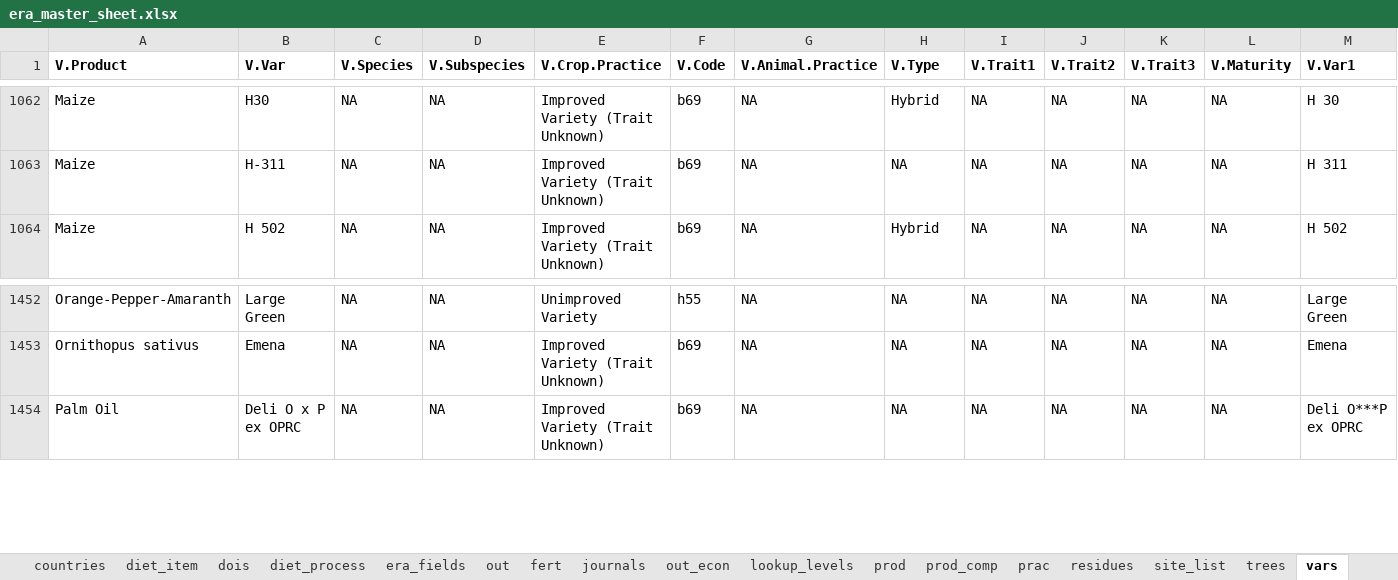
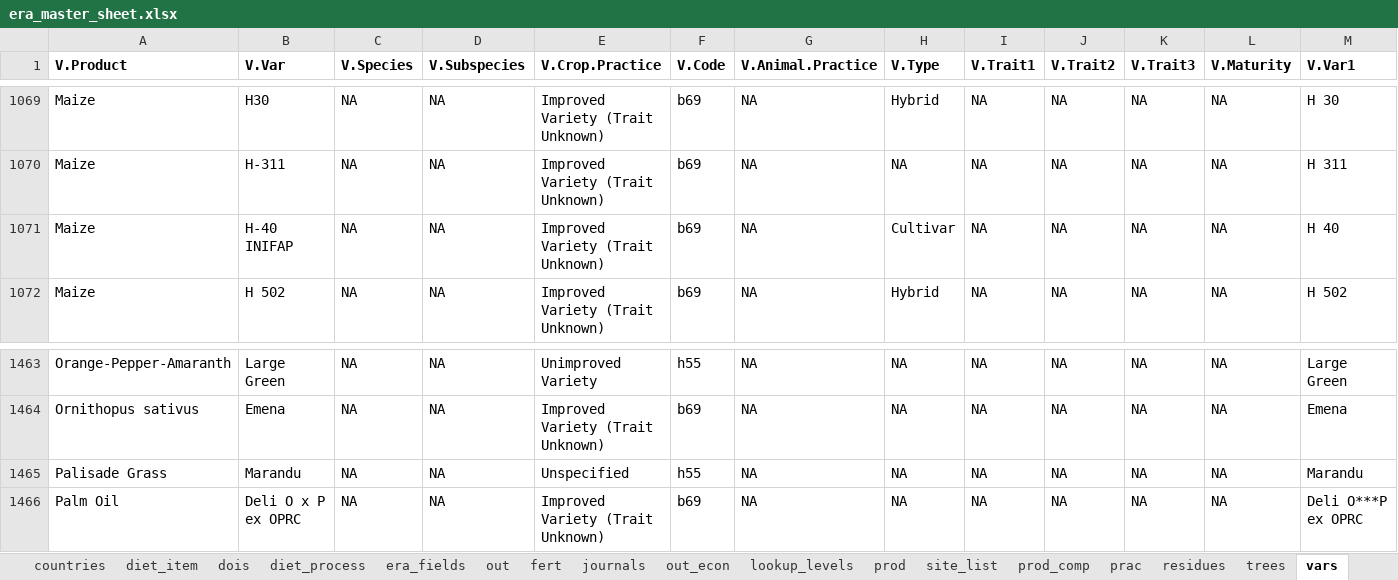
Before and after one commit to peetmate/era_codes, an Excel workbook: era_master_sheet.xlsx, sheet vars, drawn as a sheet; only a part is shown, gaps mark what is left out; values as stored, in another font and other column widths than the file's, no borders; conditional formats not drawn; rows hold the shown columns only; the diff covers the shown part only; the diff names each change by its address in the sheet, - before the commit and + after, or states it on an @@ line.

```diff
--- a/era_master_sheet.xlsx (sheet vars)
+++ b/era_master_sheet.xlsx (sheet vars)
@@ sheet tab order changed: countries | diet_item | dois | diet_process | era_fields | out | fert | journals | out_econ | lookup_levels | prod | site_list | prod_comp | prac | residues | trees | vars @@
+row 1071: Maize | H-40 INIFAP | NA | NA | Improved Variety (Trait Unknown) | b69 | NA | Cultivar | NA | NA | NA | NA | H 40
+row 1465: Palisade Grass | Marandu | NA | NA | Unspecified | h55 | NA | NA | NA | NA | NA | NA | Marandu
```
Also changed, not shown: 12 added rows, 1 removed row and 11 edited cells elsewhere in this sheet, sheet lookup_levels, other sheet tabs, charts or pictures.
